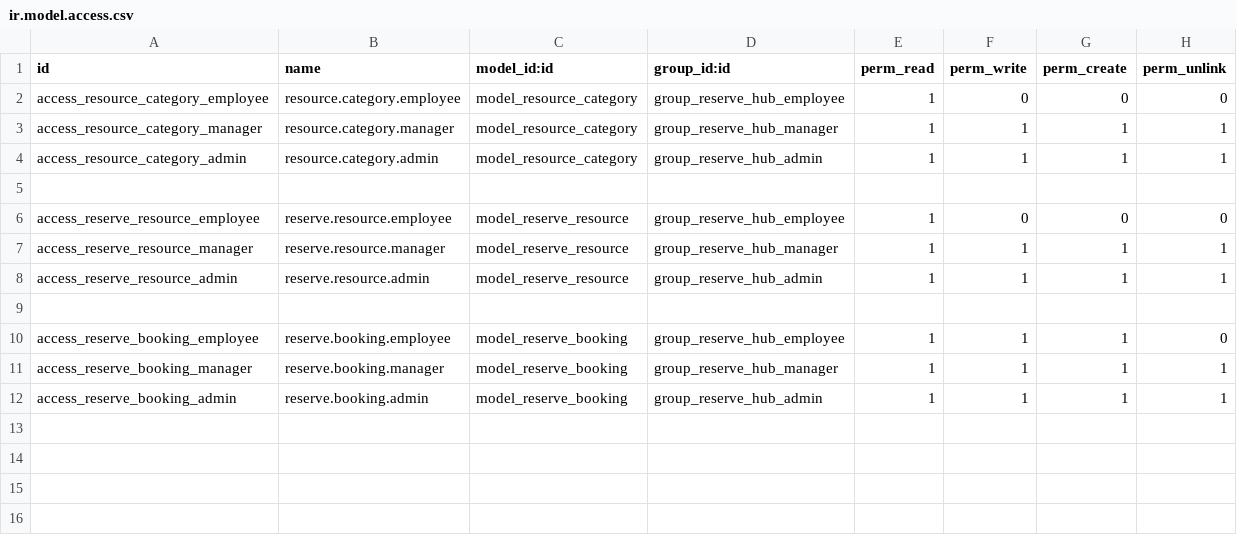
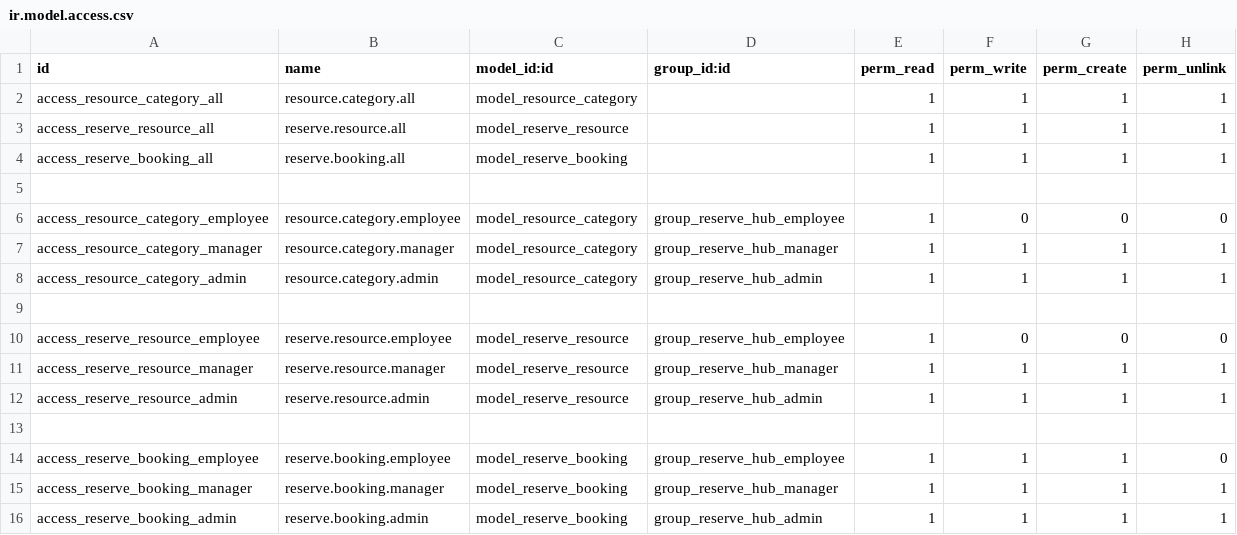
Before and after one commit to Psyche-Nur-Psych/reserve_hub, a CSV file: security/ir.model.access.csv, drawn as a sheet; the diff names each change by its address in the sheet, - before the commit and + after, or states it on an @@ line.

```diff
--- a/security/ir.model.access.csv
+++ b/security/ir.model.access.csv
+row 2: access_resource_category_all | resource.category.all | model_resource_category |  | 1 | 1 | 1 | 1
+row 3: access_reserve_resource_all | reserve.resource.all | model_reserve_resource |  | 1 | 1 | 1 | 1
+row 4: access_reserve_booking_all | reserve.booking.all | model_reserve_booking |  | 1 | 1 | 1 | 1
+row 5: (empty)
```
Also changed, not shown: 6 other files.
